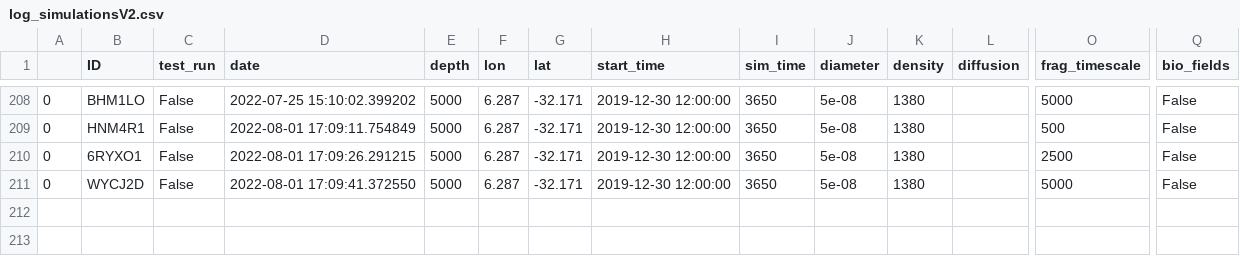
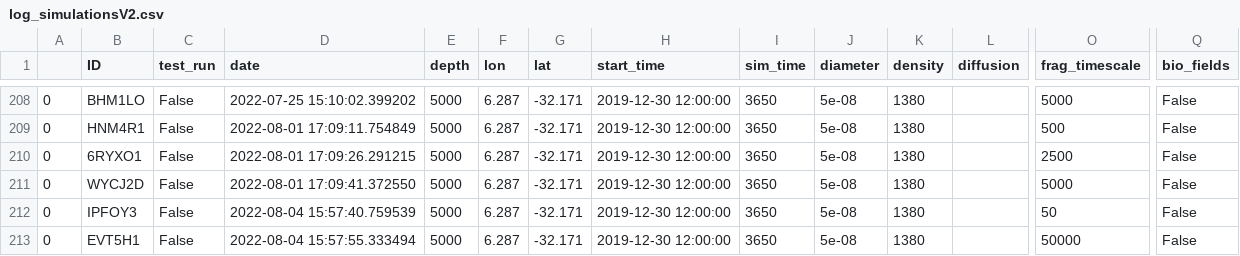
Before and after one commit to OceanParcels/Backtracking_Abyssal_Nanoplastics, a CSV file: log_simulationsV2.csv, drawn as a sheet; only a part is shown, gaps mark what is left out; rows hold the shown columns only; the diff names each change by its address in the sheet, - before the commit and + after, or states it on an @@ line.

```diff
--- a/log_simulationsV2.csv
+++ b/log_simulationsV2.csv
+row 212: 0 | IPFOY3 | False | 2022-08-04 15:57:40.759539 | 5000 | 6.287 | -32.171 | 2019-12-30 12:00:00 | 3650 | 5e-08 | 1380 |  | 50 | False
+row 213: 0 | EVT5H1 | False | 2022-08-04 15:57:55.333494 | 5000 | 6.287 | -32.171 | 2019-12-30 12:00:00 | 3650 | 5e-08 | 1380 |  | 50000 | False
```
Also changed, not shown: 2 other files.
